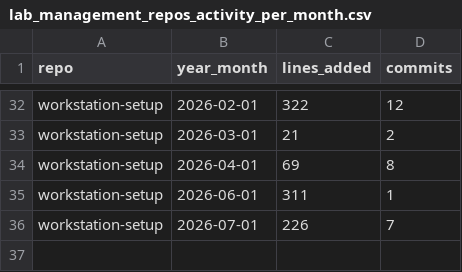
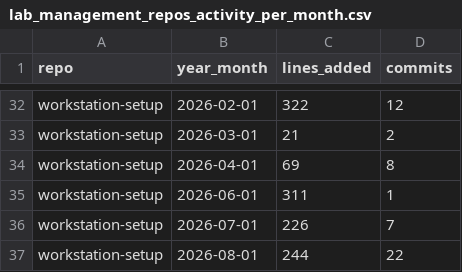
Before and after one commit to fs-ise/handbook, a CSV file: assets/reports/lab_management_repos_activity_per_month.csv, drawn as a sheet; only a part is shown, gaps mark what is left out.

```diff
--- a/assets/reports/lab_management_repos_activity_per_month.csv
+++ b/assets/reports/lab_management_repos_activity_per_month.csv
@@ -36 +36,2 @@ workstation-setup,2026-06-01,311,1
 workstation-setup,2026-07-01,226,7
+workstation-setup,2026-08-01,244,22
```
Also changed, not shown: assets/reports/handbook_growth.csv, assets/reports/research_repos_activity_per_month.csv, 3 other files.
